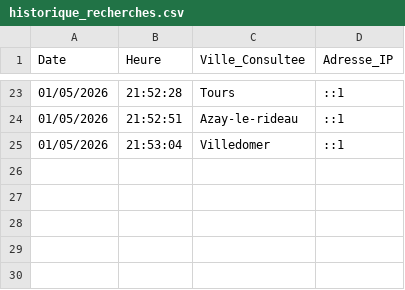
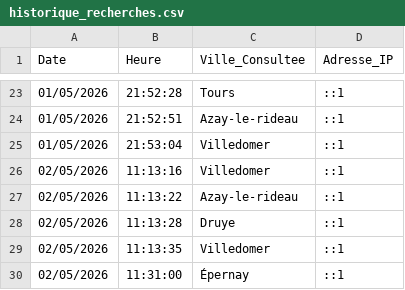
Before and after one commit to MLX-JAY/Carburant-en-france, a CSV file: données/historique_recherches.csv, drawn as a sheet; only a part is shown, gaps mark what is left out; the diff names each change by its address in the sheet, - before the commit and + after, or states it on an @@ line.

```diff
--- a/données/historique_recherches.csv
+++ b/données/historique_recherches.csv
+row 26: 02/05/2026 | 11:13:16 | Villedomer | ::1
+row 27: 02/05/2026 | 11:13:22 | Azay-le-rideau | ::1
+row 28: 02/05/2026 | 11:13:28 | Druye | ::1
+row 29: 02/05/2026 | 11:13:35 | Villedomer | ::1
+row 30: 02/05/2026 | 11:31:00 | Épernay | ::1
```
Also changed, not shown: 3 other files.
